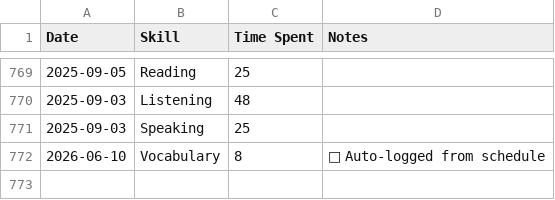
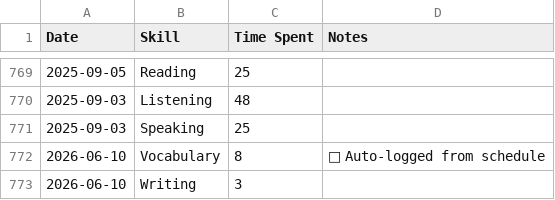
Before and after one commit to sannflux/english-tracker, a CSV file: data.csv, drawn as a sheet; only a part is shown, gaps mark what is left out.

Commit message:
Sync Elite Tracker

```diff
--- a/data.csv
+++ b/data.csv
@@ -772 +772,2 @@ Date,Skill,Time Spent,Notes
 2026-06-10,Vocabulary,8,📅 Auto-logged from schedule
+2026-06-10,Writing,3,
```
